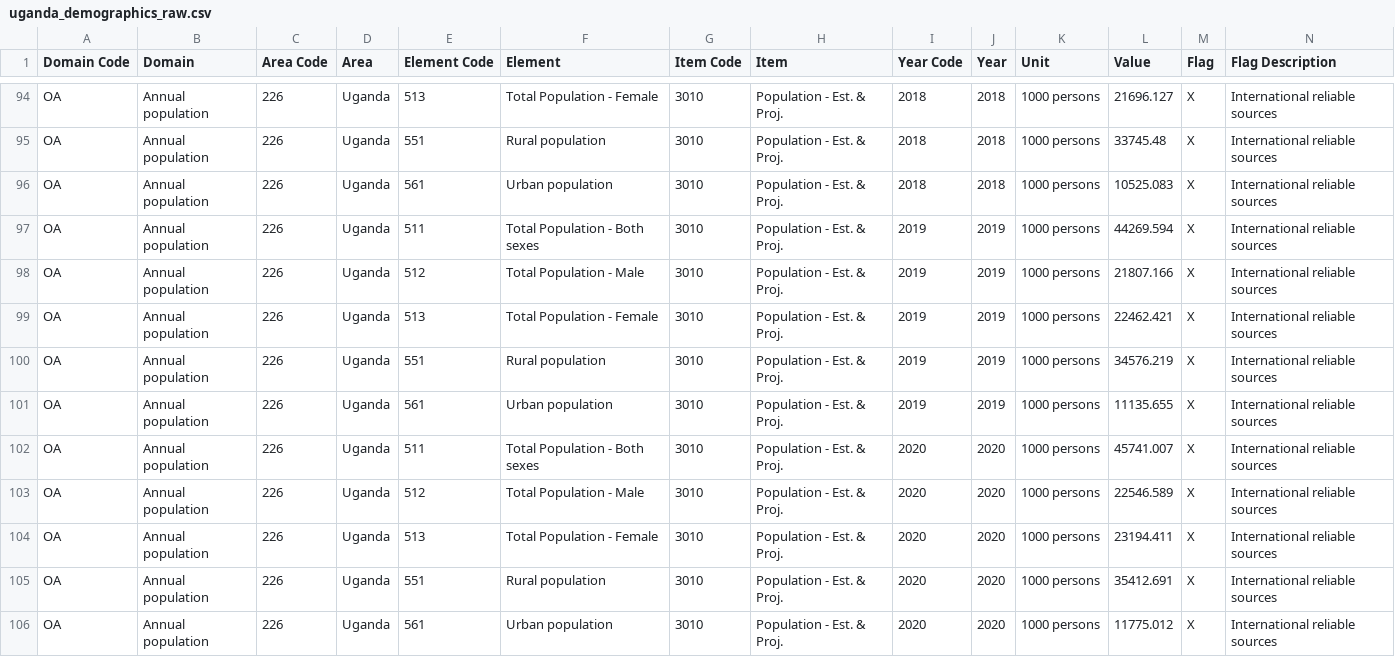
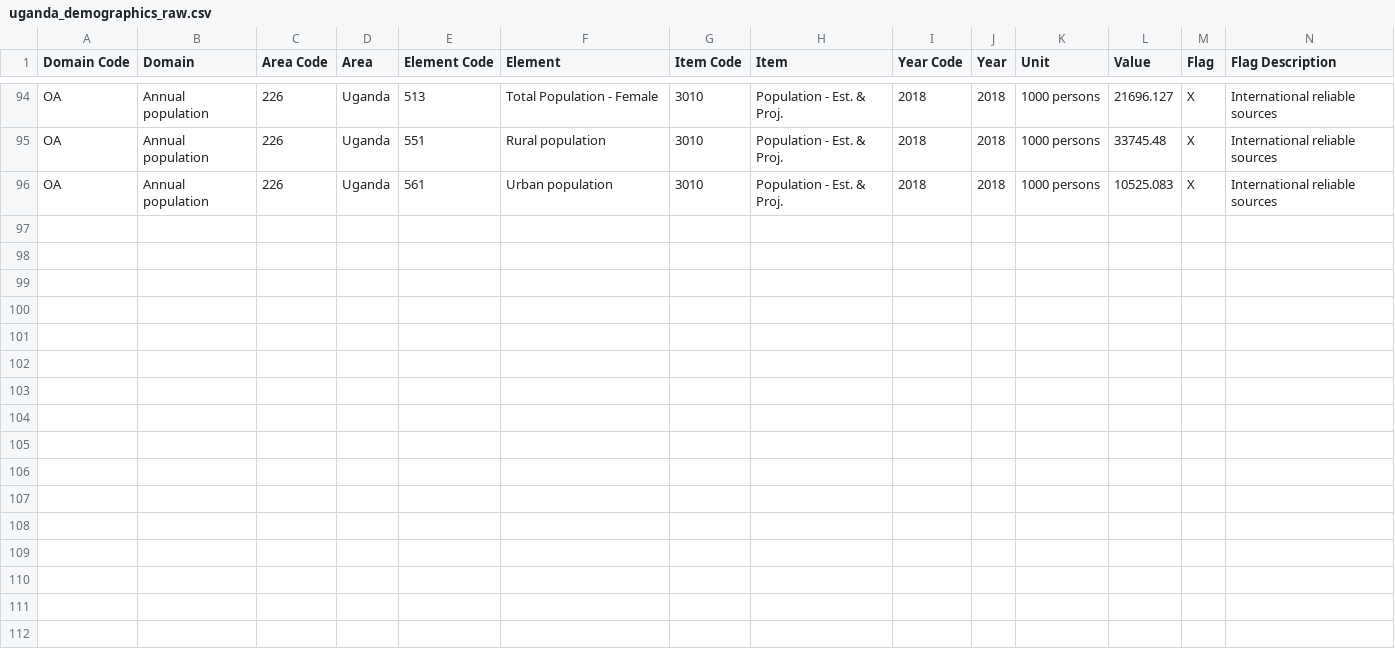
Before and after one commit to Jakidxav/ciat_bean_price_feature_importances, a CSV file: data/raw/demographics/uganda_demographics_raw.csv, drawn as a sheet; only a part is shown, gaps mark what is left out; rows hold the shown columns only; the diff names each change by its address in the sheet, - before the commit and + after, or states it on an @@ line.

```diff
--- a/data/raw/demographics/uganda_demographics_raw.csv
+++ b/data/raw/demographics/uganda_demographics_raw.csv
-row 97: OA | Annual population | 226 | Uganda | 511 | Total Population - Both sexes | 3010 | Population - Est. & Proj. | 2019 | 2019 | 1000 persons | 44269.594 | X | International reliable sources
-row 98: OA | Annual population | 226 | Uganda | 512 | Total Population - Male | 3010 | Population - Est. & Proj. | 2019 | 2019 | 1000 persons | 21807.166 | X | International reliable sources
-row 99: OA | Annual population | 226 | Uganda | 513 | Total Population - Female | 3010 | Population - Est. & Proj. | 2019 | 2019 | 1000 persons | 22462.421 | X | International reliable sources
-row 100: OA | Annual population | 226 | Uganda | 551 | Rural population | 3010 | Population - Est. & Proj. | 2019 | 2019 | 1000 persons | 34576.219 | X | International reliable sources
-row 101: OA | Annual population | 226 | Uganda | 561 | Urban population | 3010 | Population - Est. & Proj. | 2019 | 2019 | 1000 persons | 11135.655 | X | International reliable sources
-row 102: OA | Annual population | 226 | Uganda | 511 | Total Population - Both sexes | 3010 | Population - Est. & Proj. | 2020 | 2020 | 1000 persons | 45741.007 | X | International reliable sources
-row 103: OA | Annual population | 226 | Uganda | 512 | Total Population - Male | 3010 | Population - Est. & Proj. | 2020 | 2020 | 1000 persons | 22546.589 | X | International reliable sources
-row 104: OA | Annual population | 226 | Uganda | 513 | Total Population - Female | 3010 | Population - Est. & Proj. | 2020 | 2020 | 1000 persons | 23194.411 | X | International reliable sources
-row 105: OA | Annual population | 226 | Uganda | 551 | Rural population | 3010 | Population - Est. & Proj. | 2020 | 2020 | 1000 persons | 35412.691 | X | International reliable sources
-row 106: OA | Annual population | 226 | Uganda | 561 | Urban population | 3010 | Population - Est. & Proj. | 2020 | 2020 | 1000 persons | 11775.012 | X | International reliable sources
```
Also changed, not shown: data/processed/climate/kenya_climate_processed.csv, data/processed/climate/rwanda_climate_processed.csv, 16 other files.
